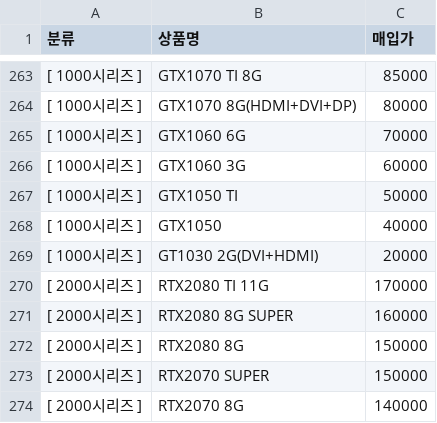
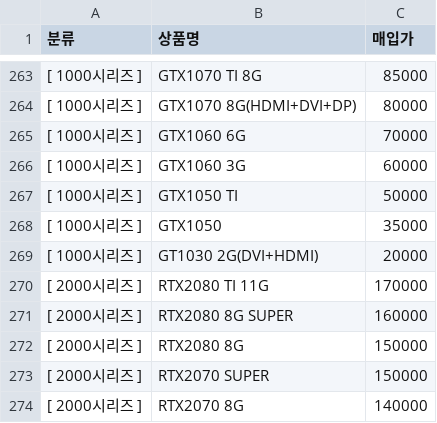
Before and after one commit to KKo-KKodac/Comturami, a CSV file: price_data.csv, drawn as a sheet; only a part is shown, gaps mark what is left out.

```diff
--- a/price_data.csv
+++ b/price_data.csv
@@ -267,3 +267,3 @@
 [ 1000시리즈 ],GTX1050 TI,50000
-[ 1000시리즈 ],GTX1050,40000
+[ 1000시리즈 ],GTX1050,35000
 [ 1000시리즈 ],GT1030 2G(DVI+HDMI),20000
```
